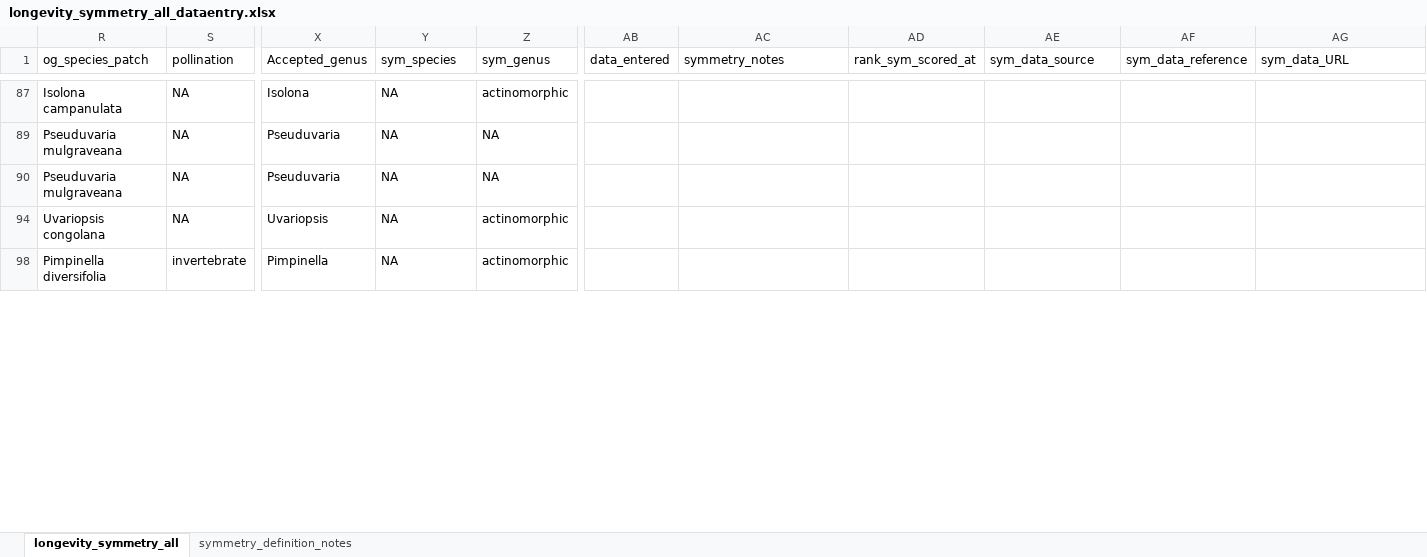
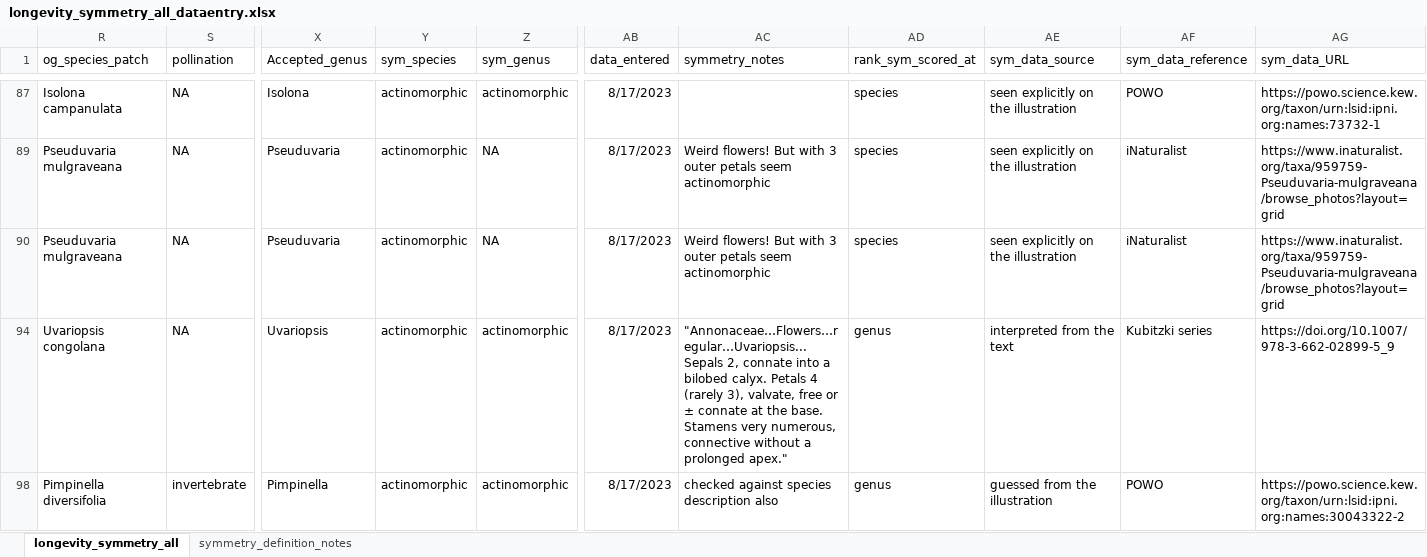
Before and after one commit to rubysaltbush/floral-longevity, an Excel workbook: data_input/longevity_symmetry_all_dataentry.xlsx, sheet longevity_symmetry_all, drawn as a sheet; only a part is shown, gaps mark what is left out; values as stored, in another font and other column widths than the file's, no borders; the diff covers the shown part only; the diff names each change by its address in the sheet, - before the commit and + after, or states it on an @@ line.

Commit message:
scoring symmetry more and more, estimate 7 days left at this pace maybe?

```diff
--- a/data_input/longevity_symmetry_all_dataentry.xlsx (sheet longevity_symmetry_all)
+++ b/data_input/longevity_symmetry_all_dataentry.xlsx (sheet longevity_symmetry_all)
-Y87 (sym_species): NA
+Y87 (sym_species): actinomorphic
-AB87 (data_entered): (empty)
+AB87 (data_entered): 8/17/2023
-AD87 (rank_sym_scored_at): (empty)
+AD87 (rank_sym_scored_at): species
-AE87 (sym_data_source): (empty)
+AE87 (sym_data_source): seen explicitly on the illustration
-AF87 (sym_data_reference): (empty)
+AF87 (sym_data_reference): POWO
-AG87 (sym_data_URL): (empty)
+AG87 (sym_data_URL): https://powo.science.kew.org/taxon/urn:lsid:ipni.org:names:73732-1
-Y89:Y90 (sym_species): NA
+Y89:Y90 (sym_species): actinomorphic
-AB89:AB90 (data_entered): (empty)
+AB89:AB90 (data_entered): 8/17/2023
-AC89:AC90 (symmetry_notes): (empty)
+AC89:AC90 (symmetry_notes): Weird flowers! But with 3 outer petals seem actinomorphic
-AD89:AD90 (rank_sym_scored_at): (empty)
+AD89:AD90 (rank_sym_scored_at): species
-AE89:AE90 (sym_data_source): (empty)
+AE89:AE90 (sym_data_source): seen explicitly on the illustration
-AF89:AF90 (sym_data_reference): (empty)
+AF89:AF90 (sym_data_reference): iNaturalist
-AG89:AG90 (sym_data_URL): (empty)
+AG89:AG90 (sym_data_URL): https://www.inaturalist.org/taxa/959759-Pseuduvaria-mulgraveana/browse_photos?layout=grid
-Y94 (sym_species): NA
+Y94 (sym_species): actinomorphic
-AB94 (data_entered): (empty)
+AB94 (data_entered): 8/17/2023
-AC94 (symmetry_notes): (empty)
+AC94 (symmetry_notes): "Annonaceae…Flowers…regular…Uvariopsis...Sepals 2, connate into a bilobed calyx. Petals 4 (rarely 3), valvate, free or ± connate at the base. Stamens very numerous, connective without a prolonged apex."
-AD94 (rank_sym_scored_at): (empty)
+AD94 (rank_sym_scored_at): genus
-AE94 (sym_data_source): (empty)
+AE94 (sym_data_source): interpreted from the text
-AF94 (sym_data_reference): (empty)
+AF94 (sym_data_reference): Kubitzki series
-AG94 (sym_data_URL): (empty)
+AG94 (sym_data_URL): https://doi.org/10.1007/978-3-662-02899-5_9
-Y98 (sym_species): NA
+Y98 (sym_species): actinomorphic
-AB98 (data_entered): (empty)
+AB98 (data_entered): 8/17/2023
-AC98 (symmetry_notes): (empty)
+AC98 (symmetry_notes): checked against species description also
-AD98 (rank_sym_scored_at): (empty)
+AD98 (rank_sym_scored_at): genus
-AE98 (sym_data_source): (empty)
+AE98 (sym_data_source): guessed from the illustration
-AF98 (sym_data_reference): (empty)
+AF98 (sym_data_reference): POWO
-AG98 (sym_data_URL): (empty)
+AG98 (sym_data_URL): https://powo.science.kew.org/taxon/urn:lsid:ipni.org:names:30043322-2
```
Also changed, not shown: 377 edited cells elsewhere in this sheet, 3 other files.
